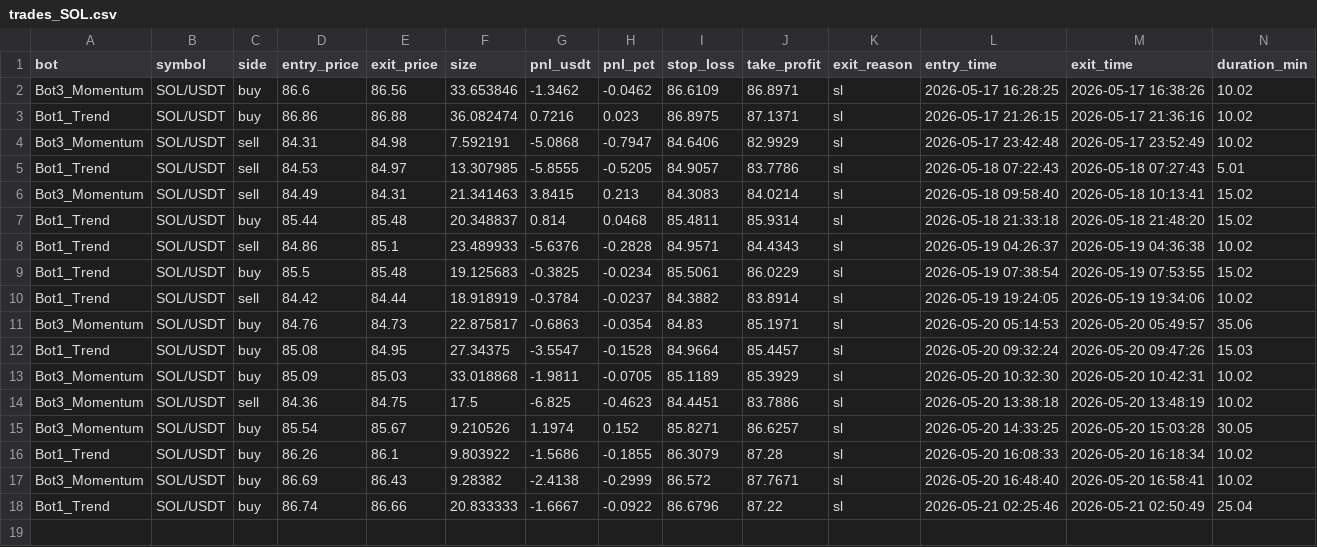
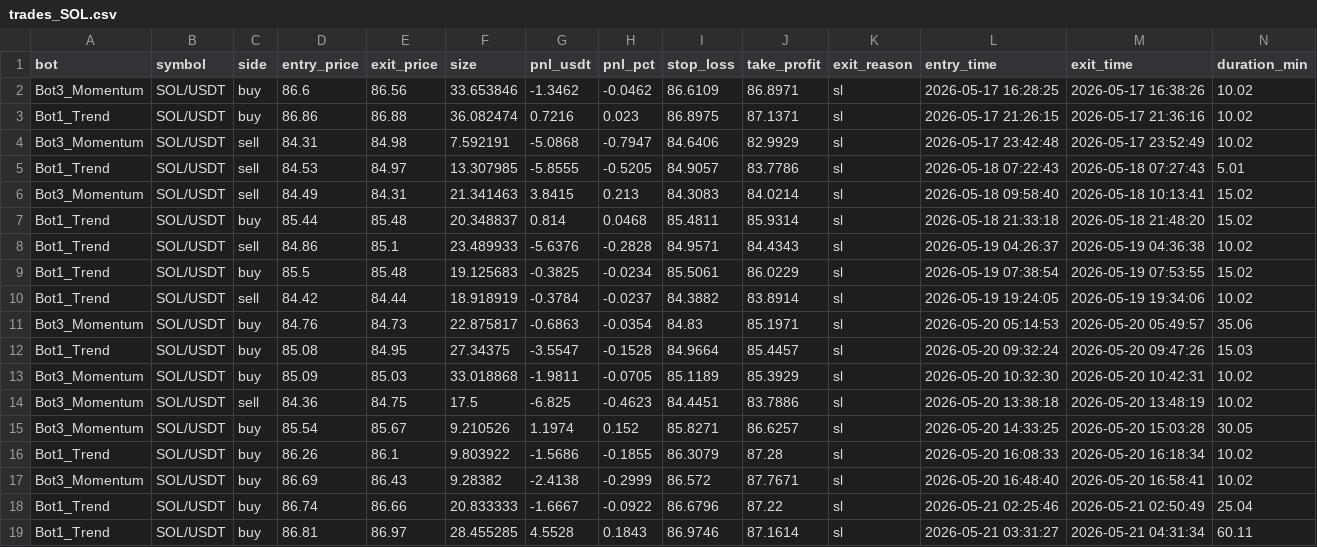
Before and after one commit to Jorjota12/trading_bots, a CSV file: trades_SOL.csv, drawn as a sheet.

Commit message:
update trades_SOL.csv

```diff
--- a/trades_SOL.csv
+++ b/trades_SOL.csv
@@ -18 +18,2 @@ Bot3_Momentum,SOL/USDT,buy,86.69,86.43,9.28382,-2.4138,-0.2999,86.572,87.7671,sl
 Bot1_Trend,SOL/USDT,buy,86.74,86.66,20.833333,-1.6667,-0.0922,86.6796,87.22,sl,2026-05-21 02:25:46,2026-05-21 02:50:49,25.04
+Bot1_Trend,SOL/USDT,buy,86.81,86.97,28.455285,4.5528,0.1843,86.9746,87.1614,sl,2026-05-21 03:31:27,2026-05-21 04:31:34,60.11
```
